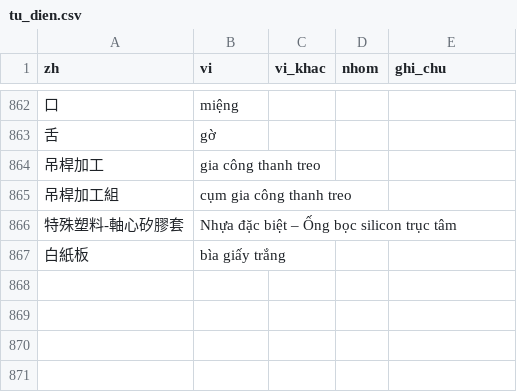
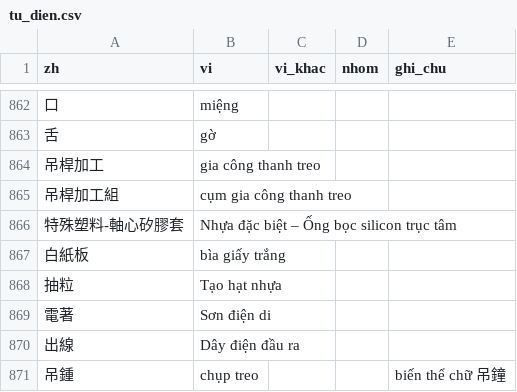
Before and after one commit to yuanlongfan/BOM-LOOKUP, a CSV file: tools/tu_dien.csv, drawn as a sheet; only a part is shown, gaps mark what is left out; the diff names each change by its address in the sheet, - before the commit and + after, or states it on an @@ line.

```diff
--- a/tools/tu_dien.csv
+++ b/tools/tu_dien.csv
+row 868: 抽粒 | Tạo hạt nhựa
+row 869: 電著 | Sơn điện di
+row 870: 出線 | Dây điện đầu ra
+row 871: 吊鍾 | chụp treo |  |  | biến thể chữ 吊鐘
```
Also changed, not shown: tools/tu_chua_dich.csv, 2 other files.
